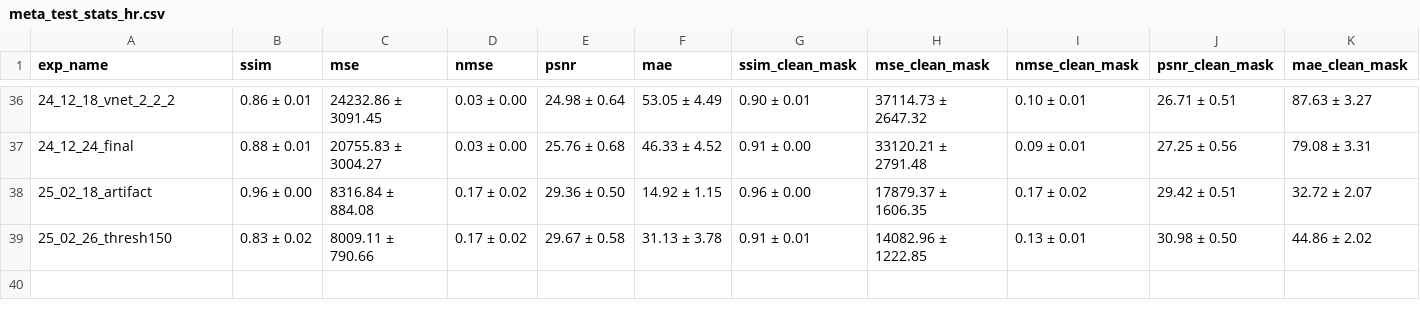
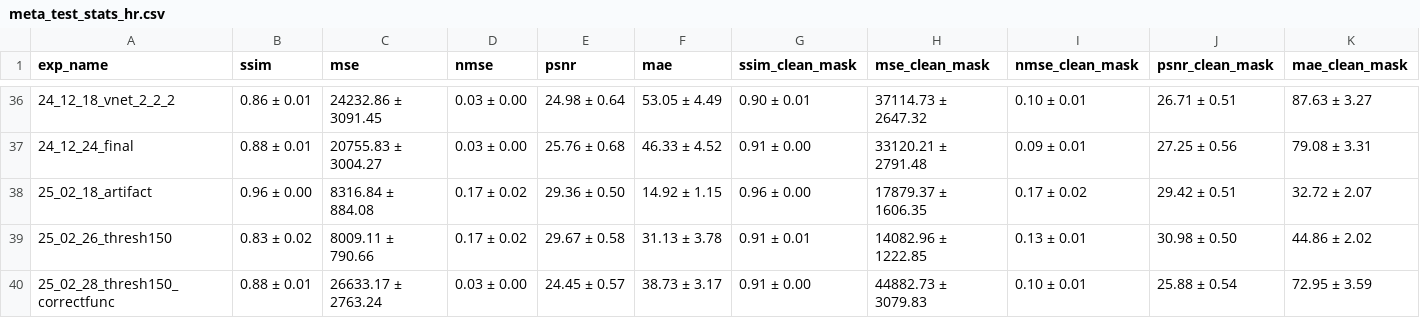
Before and after one commit to taenayat/mri_to_ct, a CSV file: mri_to_ct/meta_test_stats_hr.csv, drawn as a sheet; only a part is shown, gaps mark what is left out.

```diff
--- a/mri_to_ct/meta_test_stats_hr.csv
+++ b/mri_to_ct/meta_test_stats_hr.csv
@@ -39 +39,2 @@ exp_name,ssim,mse,nmse,psnr,mae,ssim_clean_mask,mse_clean_mask,nmse_clean_mask,p
 25_02_26_thresh150,0.83 ± 0.02,8009.11 ± 790.66,0.17 ± 0.02,29.67 ± 0.58,31.13 ± 3.78,0.91 ± 0.01,14082.96 ± 1222.85,0.13 ± 0.01,30.98 ± 0.50,44.86 ± 2.02
+25_02_28_thresh150_correctfunc,0.88 ± 0.01,26633.17 ± 2763.24,0.03 ± 0.00,24.45 ± 0.57,38.73 ± 3.17,0.91 ± 0.00,44882.73 ± 3079.83,0.10 ± 0.01,25.88 ± 0.54,72.95 ± 3.59
```
Also changed, not shown: mri_to_ct/meta_test_stats.csv, 8 other files.
